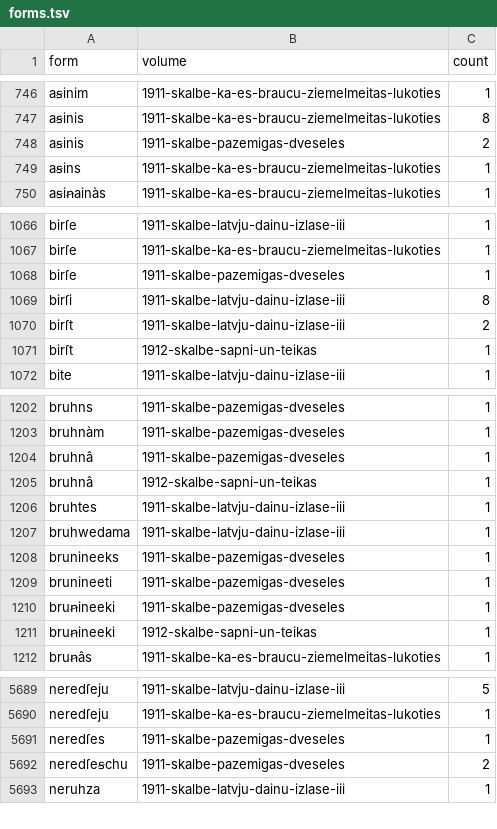
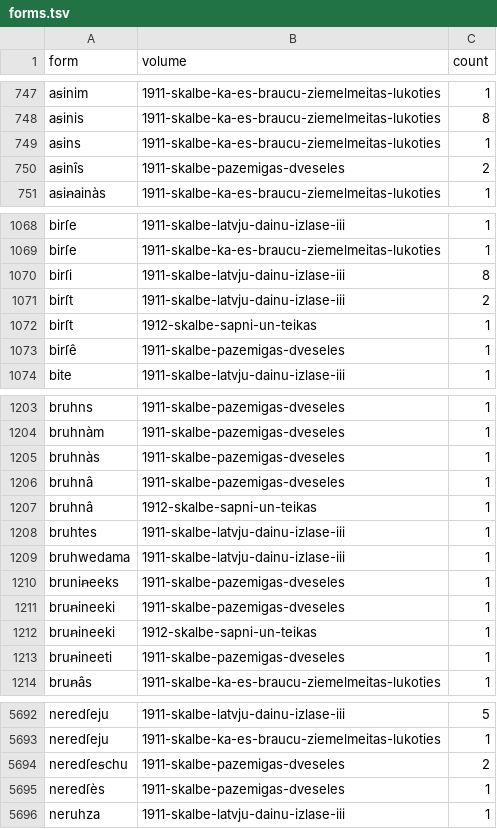
Before and after one commit to just-a-book-archivist/latvian-fraktur-books, a TSV file: lexicon/forms.tsv, drawn as a sheet; only a part is shown, gaps mark what is left out; the diff covers the shown part only.

```diff
--- a/lexicon/forms.tsv
+++ b/lexicon/forms.tsv
@@ -747,4 +748,4 @@ aꞩinim	1911-skalbe-ka-es-braucu-ziemelmeitas-lukoties	1
 aꞩinis	1911-skalbe-ka-es-braucu-ziemelmeitas-lukoties	8
-aꞩinis	1911-skalbe-pazemigas-dveseles	2
 aꞩins	1911-skalbe-ka-es-braucu-ziemelmeitas-lukoties	1
+aꞩinîs	1911-skalbe-pazemigas-dveseles	2
 aꞩiꞥainàs	1911-skalbe-ka-es-braucu-ziemelmeitas-lukoties	1
@@ -1067,3 +1069,2 @@ birſe	1911-skalbe-latvju-dainu-izlase-iii	1
 birſe	1911-skalbe-ka-es-braucu-ziemelmeitas-lukoties	1
-birſe	1911-skalbe-pazemigas-dveseles	1
 birſi	1911-skalbe-latvju-dainu-izlase-iii	8
@@ -1071,2 +1072,3 @@ birſt	1911-skalbe-latvju-dainu-izlase-iii	2
 birſt	1912-skalbe-sapni-un-teikas	1
+birſê	1911-skalbe-pazemigas-dveseles	1
 bite	1911-skalbe-latvju-dainu-izlase-iii	1
@@ -1203,2 +1204,3 @@ bruhns	1911-skalbe-pazemigas-dveseles	1
 bruhnàm	1911-skalbe-pazemigas-dveseles	1
+bruhnàs	1911-skalbe-pazemigas-dveseles	1
 bruhnâ	1911-skalbe-pazemigas-dveseles	1
@@ -1207,6 +1209,6 @@ bruhtes	1911-skalbe-latvju-dainu-izlase-iii	1
 bruhwedama	1911-skalbe-latvju-dainu-izlase-iii	1
-brunineeks	1911-skalbe-pazemigas-dveseles	1
-brunineeti	1911-skalbe-pazemigas-dveseles	1
+bruniꞥeeks	1911-skalbe-pazemigas-dveseles	1
 bruꞥineeki	1911-skalbe-pazemigas-dveseles	1
 bruꞥineeki	1912-skalbe-sapni-un-teikas	1
+bruꞥineeti	1911-skalbe-pazemigas-dveseles	1
 bruꞥâs	1911-skalbe-ka-es-braucu-ziemelmeitas-lukoties	1
@@ -5690,4 +5693,4 @@ neredſeju	1911-skalbe-latvju-dainu-izlase-iii	5
 neredſeju	1911-skalbe-ka-es-braucu-ziemelmeitas-lukoties	1
-neredſes	1911-skalbe-pazemigas-dveseles	1
 neredſeꞩchu	1911-skalbe-pazemigas-dveseles	2
+neredſès	1911-skalbe-pazemigas-dveseles	1
 neruhza	1911-skalbe-latvju-dainu-izlase-iii	1
```
Also changed, not shown: 22 added rows, 21 removed rows and 42 edited cells elsewhere in this file, 1911-skalbe-pazemigas-dveseles/transcription/anmerkungen.tsv, 43 other files.
